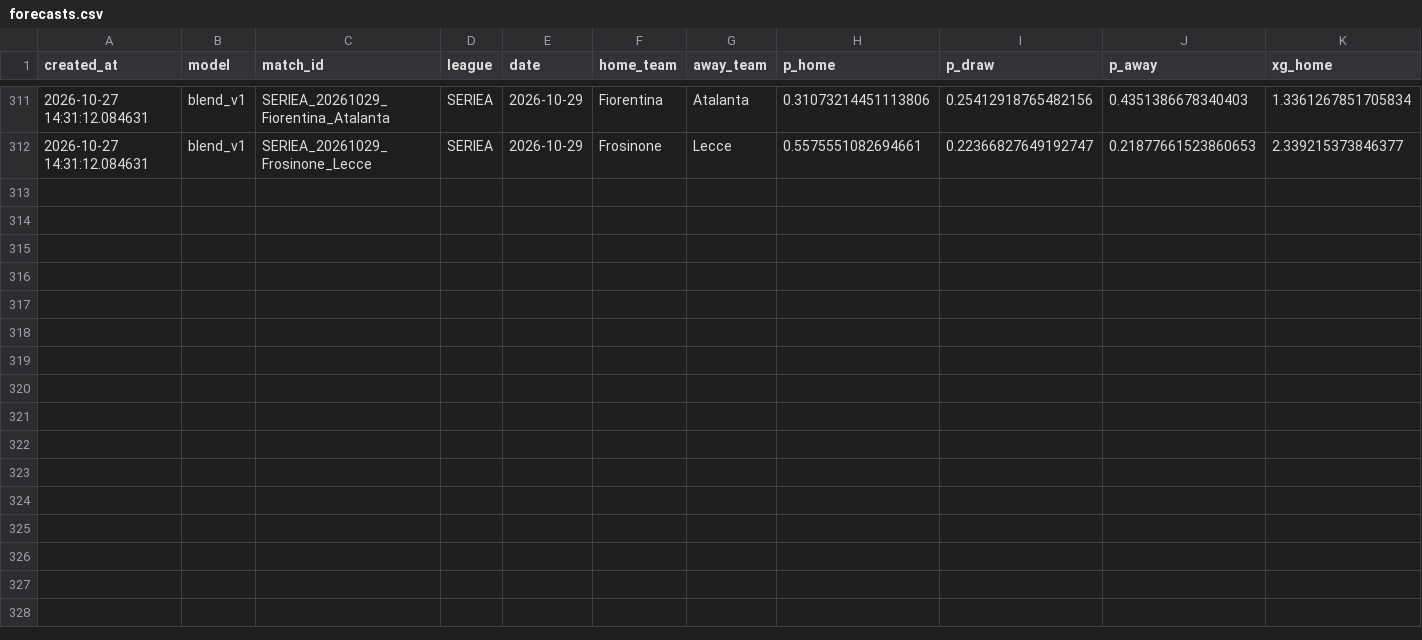
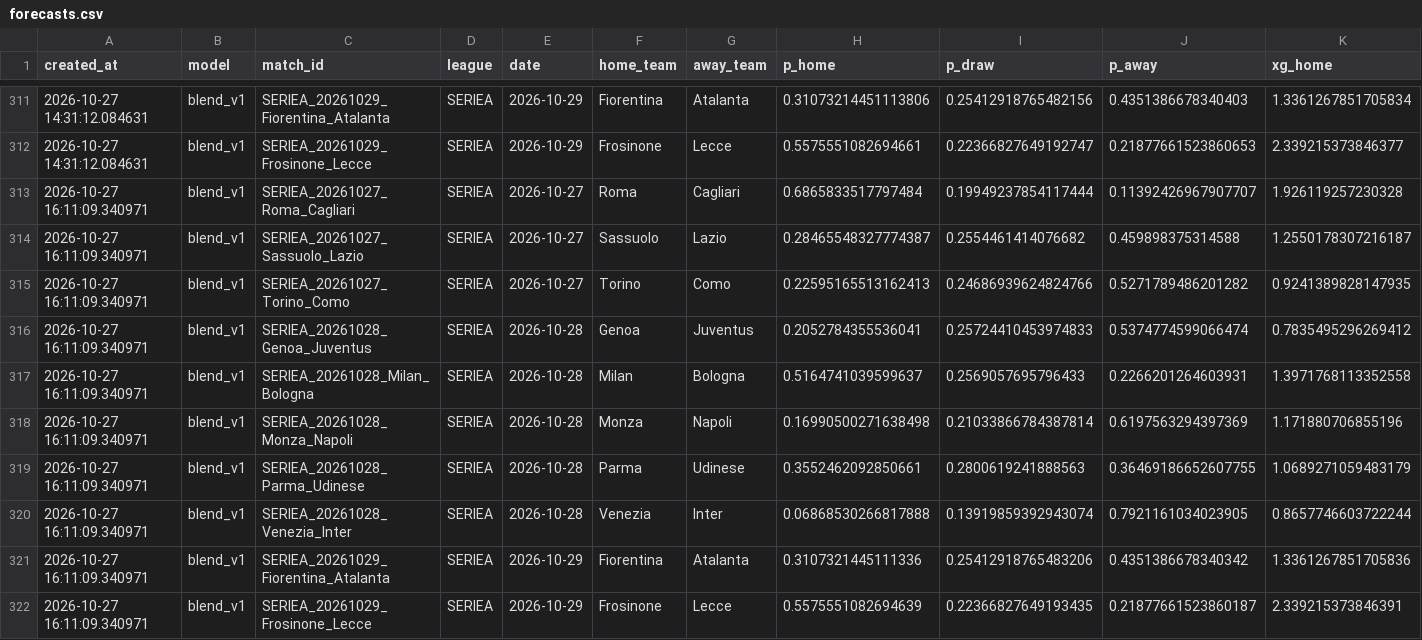
Before and after one commit to jaafarkh7/football-analytics, a CSV file: records/forecasts.csv, drawn as a sheet; only a part is shown, gaps mark what is left out; rows hold the shown columns only; the diff names each change by its address in the sheet, - before the commit and + after, or states it on an @@ line.

```diff
--- a/records/forecasts.csv
+++ b/records/forecasts.csv
+row 313: 2026-10-27 16:11:09.340971 | blend_v1 | SERIEA_20261027_Roma_Cagliari | SERIEA | 2026-10-27 | Roma | Cagliari | 0.6865833517797484 | 0.19949237854117444 | 0.11392426967907707 | 1.926119257230328
+row 314: 2026-10-27 16:11:09.340971 | blend_v1 | SERIEA_20261027_Sassuolo_Lazio | SERIEA | 2026-10-27 | Sassuolo | Lazio | 0.28465548327774387 | 0.2554461414076682 | 0.459898375314588 | 1.2550178307216187
+row 315: 2026-10-27 16:11:09.340971 | blend_v1 | SERIEA_20261027_Torino_Como | SERIEA | 2026-10-27 | Torino | Como | 0.22595165513162413 | 0.24686939624824766 | 0.5271789486201282 | 0.9241389828147935
+row 316: 2026-10-27 16:11:09.340971 | blend_v1 | SERIEA_20261028_Genoa_Juventus | SERIEA | 2026-10-28 | Genoa | Juventus | 0.2052784355536041 | 0.25724410453974833 | 0.5374774599066474 | 0.7835495296269412
+row 317: 2026-10-27 16:11:09.340971 | blend_v1 | SERIEA_20261028_Milan_Bologna | SERIEA | 2026-10-28 | Milan | Bologna | 0.5164741039599637 | 0.2569057695796433 | 0.2266201264603931 | 1.3971768113352558
+row 318: 2026-10-27 16:11:09.340971 | blend_v1 | SERIEA_20261028_Monza_Napoli | SERIEA | 2026-10-28 | Monza | Napoli | 0.16990500271638498 | 0.21033866784387814 | 0.6197563294397369 | 1.171880706855196
+row 319: 2026-10-27 16:11:09.340971 | blend_v1 | SERIEA_20261028_Parma_Udinese | SERIEA | 2026-10-28 | Parma | Udinese | 0.3552462092850661 | 0.2800619241888563 | 0.36469186652607755 | 1.0689271059483179
+row 320: 2026-10-27 16:11:09.340971 | blend_v1 | SERIEA_20261028_Venezia_Inter | SERIEA | 2026-10-28 | Venezia | Inter | 0.06868530266817888 | 0.13919859392943074 | 0.7921161034023905 | 0.8657746603722244
+row 321: 2026-10-27 16:11:09.340971 | blend_v1 | SERIEA_20261029_Fiorentina_Atalanta | SERIEA | 2026-10-29 | Fiorentina | Atalanta | 0.3107321445111336 | 0.25412918765483206 | 0.4351386678340342 | 1.3361267851705836
+row 322: 2026-10-27 16:11:09.340971 | blend_v1 | SERIEA_20261029_Frosinone_Lecce | SERIEA | 2026-10-29 | Frosinone | Lecce | 0.5575551082694639 | 0.22366827649193435 | 0.21877661523860187 | 2.339215373846391
```
Also changed, not shown: records/team_news.csv, 1 other file.
